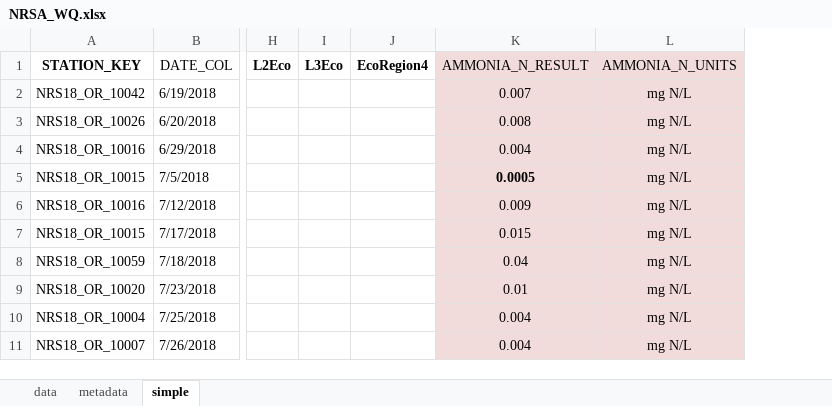
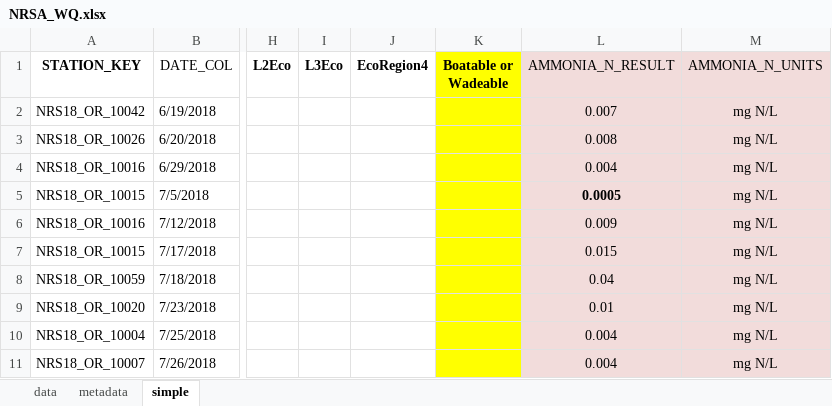
Before and after one commit to DEQlmerric/BioMonORDEQ, an Excel workbook: Benchmarks/Water Chemistry/External Data/NRSA_WQ.xlsx, sheet simple, drawn as a sheet; only a part is shown, gaps mark what is left out; values as stored, in another font and other column widths than the file's, no borders; the diff names each change by its address in the sheet, - before the commit and + after, or states it on an @@ line.

Commit message:
external data post COMID review

```diff
--- a/Benchmarks/Water Chemistry/External Data/NRSA_WQ.xlsx (sheet simple)
+++ b/Benchmarks/Water Chemistry/External Data/NRSA_WQ.xlsx (sheet simple)
+column K (Boatable or Wadeable), empty
```
Also changed, not shown: 2 other files.
